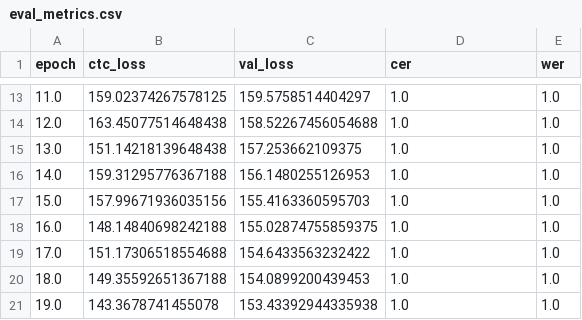
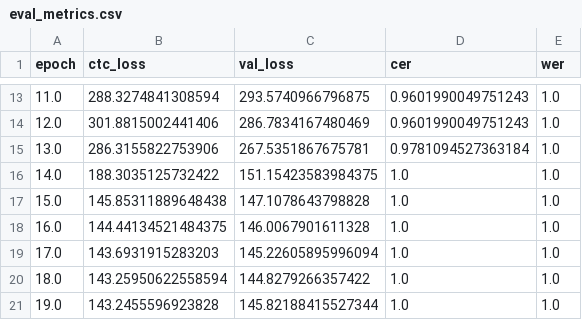
Before and after one commit to LinusLinuxer/SPECIALIZATION-PROJECT, a CSV file: eval_metrics.csv, drawn as a sheet; only a part is shown, gaps mark what is left out; the diff covers the shown part only.

```diff
--- a/eval_metrics.csv
+++ b/eval_metrics.csv
@@ -13,9 +13,9 @@ epoch,ctc_loss,val_loss,cer,wer
-11.0,159.02374267578125,159.5758514404297,1.0,1.0
-12.0,163.45077514648438,158.52267456054688,1.0,1.0
-13.0,151.14218139648438,157.253662109375,1.0,1.0
-14.0,159.31295776367188,156.1480255126953,1.0,1.0
-15.0,157.99671936035156,155.4163360595703,1.0,1.0
-16.0,148.14840698242188,155.02874755859375,1.0,1.0
-17.0,151.17306518554688,154.6433563232422,1.0,1.0
-18.0,149.35592651367188,154.0899200439453,1.0,1.0
-19.0,143.3678741455078,153.43392944335938,1.0,1.0
+11.0,288.3274841308594,293.5740966796875,0.9601990049751243,1.0
+12.0,301.8815002441406,286.7834167480469,0.9601990049751243,1.0
+13.0,286.3155822753906,267.5351867675781,0.9781094527363184,1.0
+14.0,188.3035125732422,151.15423583984375,1.0,1.0
+15.0,145.85311889648438,147.1078643798828,1.0,1.0
+16.0,144.44134521484375,146.0067901611328,1.0,1.0
+17.0,143.6931915283203,145.22605895996094,1.0,1.0
+18.0,143.25950622558594,144.8279266357422,1.0,1.0
+19.0,143.2455596923828,145.82188415527344,1.0,1.0
```
Also changed, not shown: 36 edited cells elsewhere in this file, 2 other files.
